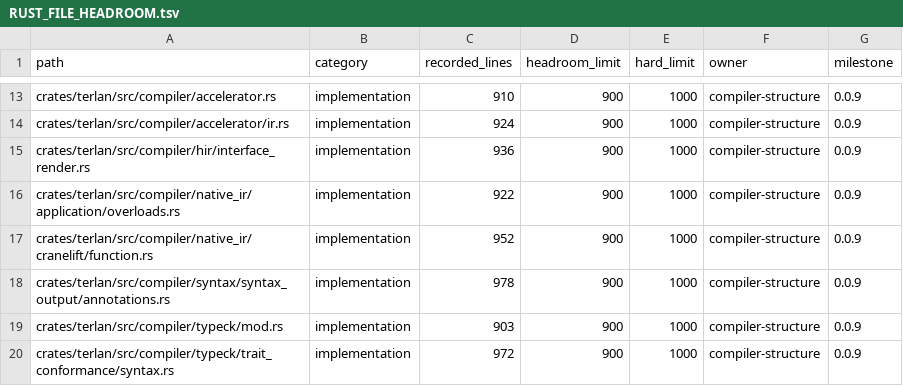
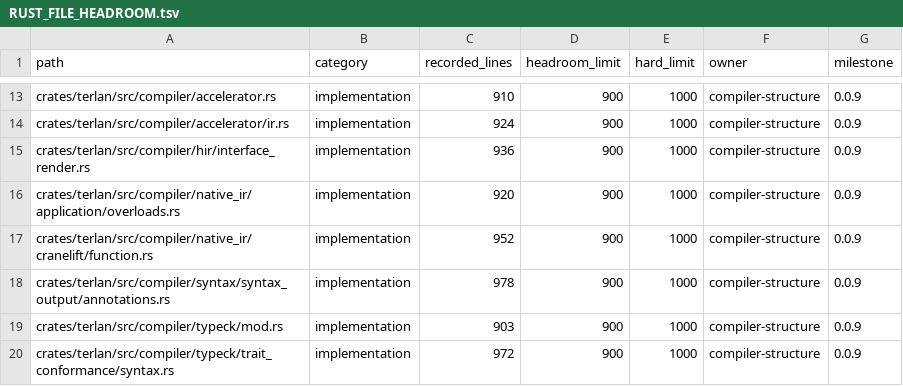
Before and after one commit to terlan-lang/terlan, a TSV file: docs/quality/RUST_FILE_HEADROOM.tsv, drawn as a sheet; only a part is shown, gaps mark what is left out.

```diff
--- a/docs/quality/RUST_FILE_HEADROOM.tsv
+++ b/docs/quality/RUST_FILE_HEADROOM.tsv
@@ -15,3 +15,3 @@ crates/terlan/src/compiler/accelerator/ir.rs	implementation	924	900	1000	compile
 crates/terlan/src/compiler/hir/interface_render.rs	implementation	936	900	1000	compiler-structure	0.0.9
-crates/terlan/src/compiler/native_ir/application/overloads.rs	implementation	922	900	1000	compiler-structure	0.0.9
+crates/terlan/src/compiler/native_ir/application/overloads.rs	implementation	920	900	1000	compiler-structure	0.0.9
 crates/terlan/src/compiler/native_ir/cranelift/function.rs	implementation	952	900	1000	compiler-structure	0.0.9
```
Also changed, not shown: 24 other files.
